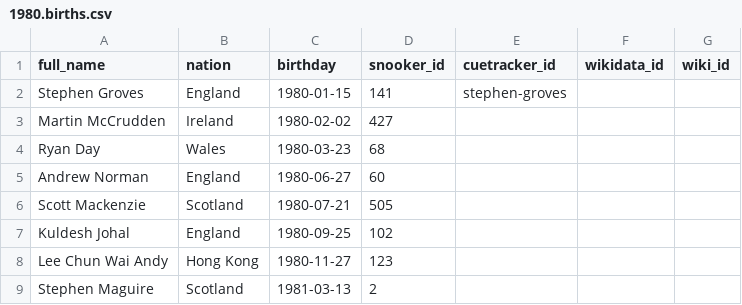
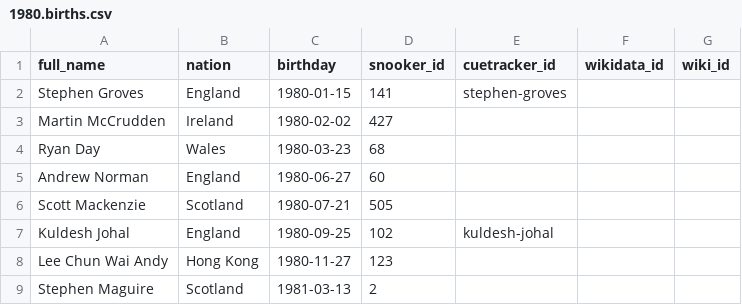
Before and after one commit to dreamerminsk/wiki-langs, a CSV file: players/1980.births.csv, drawn as a sheet; only a part is shown.

```diff
--- a/players/1980.births.csv
+++ b/players/1980.births.csv
@@ -6,3 +6,3 @@ Andrew Norman,England,1980-06-27,60,,,
 Scott Mackenzie,Scotland,1980-07-21,505,,,
-Kuldesh Johal,England,1980-09-25,102,,,
+Kuldesh Johal,England,1980-09-25,102,kuldesh-johal,,
 Lee Chun Wai Andy,Hong Kong,1980-11-27,123,,,
```
Also changed, not shown: players/0000.births.csv, players/1970.births.csv.
